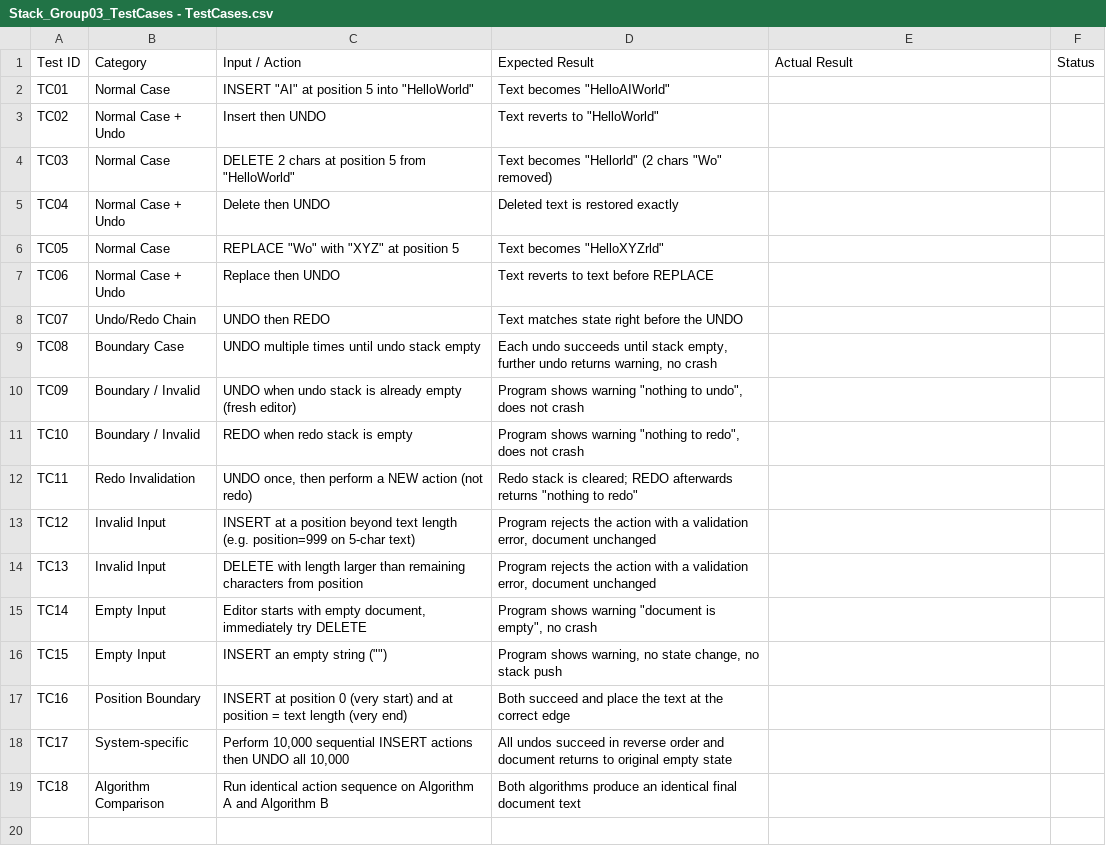
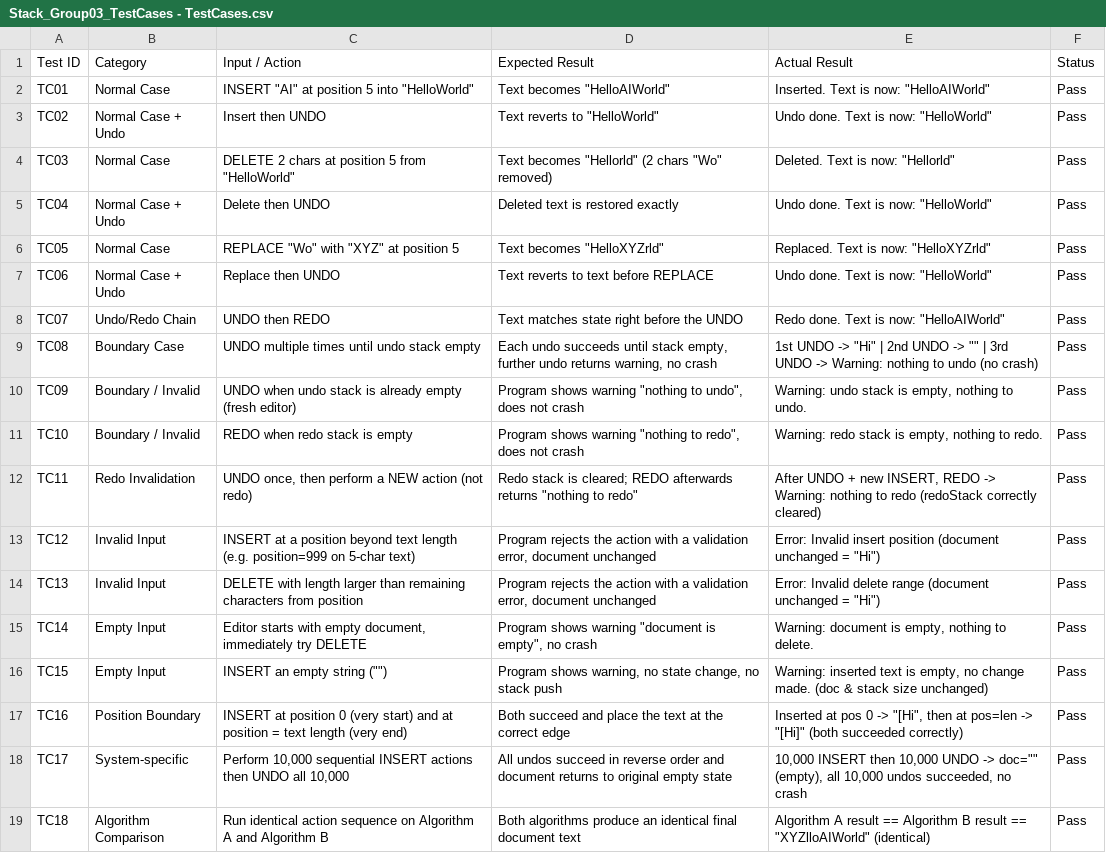
Before and after one commit to s68122250008/Group3WorkStackQueue, a CSV file: Stack_Group03_TestCases - TestCases.csv, drawn as a sheet.

Commit message:
Update test cases in Stack_Group03_TestCases.csv with actual results and additional scenarios

```diff
--- a/Stack_Group03_TestCases - TestCases.csv
+++ b/Stack_Group03_TestCases - TestCases.csv
@@ -1,19 +1,19 @@
 Test ID,Category,Input / Action,Expected Result,Actual Result,Status
-TC01,Normal Case,"INSERT ""AI"" at position 5 into ""HelloWorld""","Text becomes ""HelloAIWorld""",,
-TC02,Normal Case + Undo,Insert then UNDO,"Text reverts to ""HelloWorld""",,
-TC03,Normal Case,"DELETE 2 chars at position 5 from ""HelloWorld""","Text becomes ""Hellorld"" (2 chars ""Wo"" removed)",,
-TC04,Normal Case + Undo,Delete then UNDO,Deleted text is restored exactly,,
-TC05,Normal Case,"REPLACE ""Wo"" with ""XYZ"" at position 5","Text becomes ""HelloXYZrld""",,
-TC06,Normal Case + Undo,Replace then UNDO,Text reverts to text before REPLACE,,
-TC07,Undo/Redo Chain,UNDO then REDO,Text matches state right before the UNDO,,
-TC08,Boundary Case,UNDO multiple times until undo stack empty,"Each undo succeeds until stack empty, further undo returns warning, no crash",,
-TC09,Boundary / Invalid,UNDO when undo stack is already empty (fresh editor),"Program shows warning ""nothing to undo"", does not crash",,
-TC10,Boundary / Invalid,REDO when redo stack is empty,"Program shows warning ""nothing to redo"", does not crash",,
-TC11,Redo Invalidation,"UNDO once, then perform a NEW action (not redo)","Redo stack is cleared; REDO afterwards returns ""nothing to redo""",,
-TC12,Invalid Input,INSERT at a position beyond text length (e.g. position=999 on 5-char text),"Program rejects the action with a validation error, document unchanged",,
-TC13,Invalid Input,DELETE with length larger than remaining characters from position,"Program rejects the action with a validation error, document unchanged",,
-TC14,Empty Input,"Editor starts with empty document, immediately try DELETE","Program shows warning ""document is empty"", no crash",,
-TC15,Empty Input,"INSERT an empty string ("""")","Program shows warning, no state change, no stack push",,
-TC16,Position Boundary,INSERT at position 0 (very start) and at position = text length (very end),Both succeed and place the text at the correct edge,,
-TC17,System-specific,"Perform 10,000 sequential INSERT actions then UNDO all 10,000",All undos succeed in reverse order and document returns to original empty state,,
-TC18,Algorithm Comparison,Run identical action sequence on Algorithm A and Algorithm B,Both algorithms produce an identical final document text,,
+TC01,Normal Case,"INSERT ""AI"" at position 5 into ""HelloWorld""","Text becomes ""HelloAIWorld""","Inserted. Text is now: ""HelloAIWorld""",Pass
+TC02,Normal Case + Undo,Insert then UNDO,"Text reverts to ""HelloWorld""","Undo done. Text is now: ""HelloWorld""",Pass
+TC03,Normal Case,"DELETE 2 chars at position 5 from ""HelloWorld""","Text becomes ""Hellorld"" (2 chars ""Wo"" removed)","Deleted. Text is now: ""Hellorld""",Pass
+TC04,Normal Case + Undo,Delete then UNDO,Deleted text is restored exactly,"Undo done. Text is now: ""HelloWorld""",Pass
+TC05,Normal Case,"REPLACE ""Wo"" with ""XYZ"" at position 5","Text becomes ""HelloXYZrld""","Replaced. Text is now: ""HelloXYZrld""",Pass
+TC06,Normal Case + Undo,Replace then UNDO,Text reverts to text before REPLACE,"Undo done. Text is now: ""HelloWorld""",Pass
+TC07,Undo/Redo Chain,UNDO then REDO,Text matches state right before the UNDO,"Redo done. Text is now: ""HelloAIWorld""",Pass
+TC08,Boundary Case,UNDO multiple times until undo stack empty,"Each undo succeeds until stack empty, further undo returns warning, no crash","1st UNDO -> ""Hi"" | 2nd UNDO -> """" | 3rd UNDO -> Warning: nothing to undo (no crash)",Pass
+TC09,Boundary / Invalid,UNDO when undo stack is already empty (fresh editor),"Program shows warning ""nothing to undo"", does not crash","Warning: undo stack is empty, nothing to undo.",Pass
+TC10,Boundary / Invalid,REDO when redo stack is empty,"Program shows warning ""nothing to redo"", does not crash","Warning: redo stack is empty, nothing to redo.",Pass
+TC11,Redo Invalidation,"UNDO once, then perform a NEW action (not redo)","Redo stack is cleared; REDO afterwards returns ""nothing to redo""","After UNDO + new INSERT, REDO -> Warning: nothing to redo (redoStack correctly cleared)",Pass
+TC12,Invalid Input,INSERT at a position beyond text length (e.g. position=999 on 5-char text),"Program rejects the action with a validation error, document unchanged","Error: Invalid insert position (document unchanged = ""Hi"")",Pass
+TC13,Invalid Input,DELETE with length larger than remaining characters from position,"Program rejects the action with a validation error, document unchanged","Error: Invalid delete range (document unchanged = ""Hi"")",Pass
+TC14,Empty Input,"Editor starts with empty document, immediately try DELETE","Program shows warning ""document is empty"", no crash","Warning: document is empty, nothing to delete.",Pass
+TC15,Empty Input,"INSERT an empty string ("""")","Program shows warning, no state change, no stack push","Warning: inserted text is empty, no change made. (doc & stack size unchanged)",Pass
+TC16,Position Boundary,INSERT at position 0 (very start) and at position = text length (very end),Both succeed and place the text at the correct edge,"Inserted at pos 0 -> ""[Hi"", then at pos=len -> ""[Hi]"" (both succeeded correctly)",Pass
+TC17,System-specific,"Perform 10,000 sequential INSERT actions then UNDO all 10,000",All undos succeed in reverse order and document returns to original empty state,"10,000 INSERT then 10,000 UNDO -> doc="""" (empty), all 10,000 undos succeeded, no crash",Pass
+TC18,Algorithm Comparison,Run identical action sequence on Algorithm A and Algorithm B,Both algorithms produce an identical final document text,"Algorithm A result == Algorithm B result == ""XYZlloAIWorld"" (identical)",Pass
```
